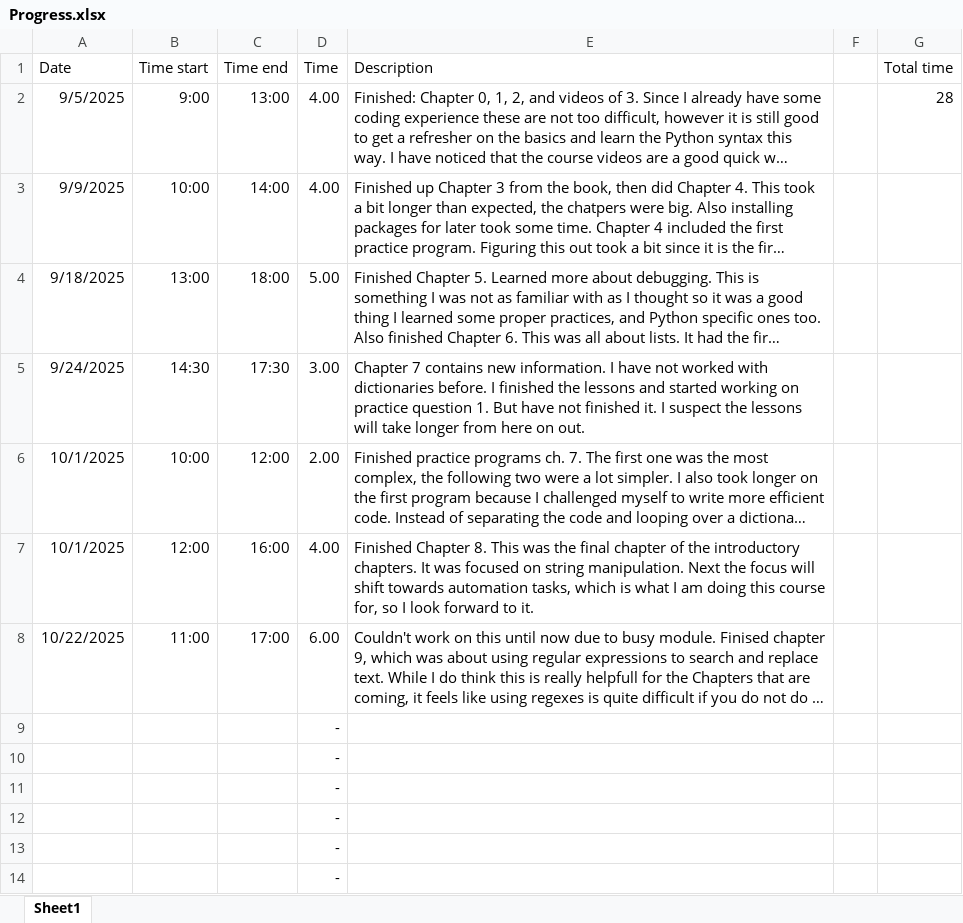
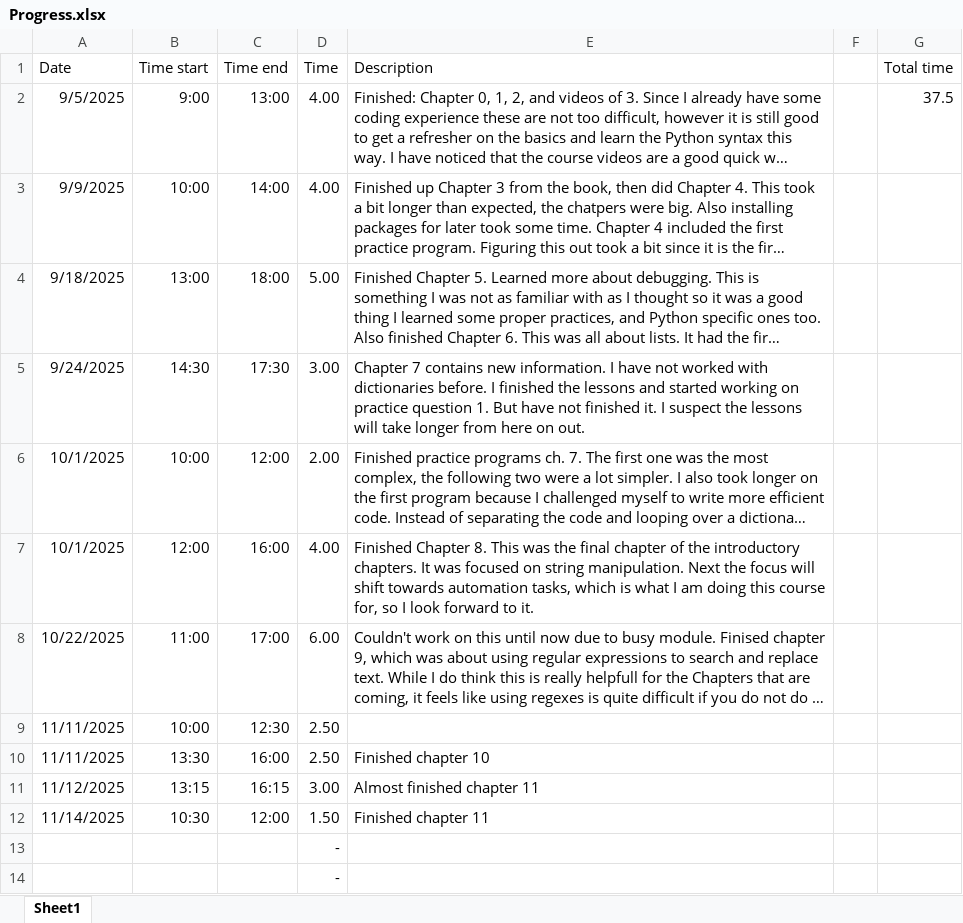
Before and after one commit to Hendo029/AutomateTheBoringStuff, an Excel workbook: Other/Progress.xlsx, sheet Sheet1, drawn as a sheet; long unchanged cells end in …; values as stored, in another font and other column widths than the file's, no borders; table styles not drawn; removed rows and columns are numbered as before the commit, all else as after; the diff names each change by its address in the sheet, - before the commit and + after, or states it on an @@ line.

```diff
--- a/Other/Progress.xlsx (sheet Sheet1)
+++ b/Other/Progress.xlsx (sheet Sheet1)
-G2 (Total time): 28
+G2 (Total time): 37.5
-row 9:  |  |  | -
-row 10:  |  |  | -
-row 11:  |  |  | -
-row 12:  |  |  | -
+row 9: 11/11/2025 | 10:00 | 12:30 | 2.50
+row 10: 11/11/2025 | 13:30 | 16:00 | 2.50 | Finished chapter 10
+row 11: 11/12/2025 | 13:15 | 16:15 | 3.00 | Almost finished chapter 11
+row 12: 11/14/2025 | 10:30 | 12:00 | 1.50 | Finished chapter 11
```
Also changed, not shown: 2 other files.
